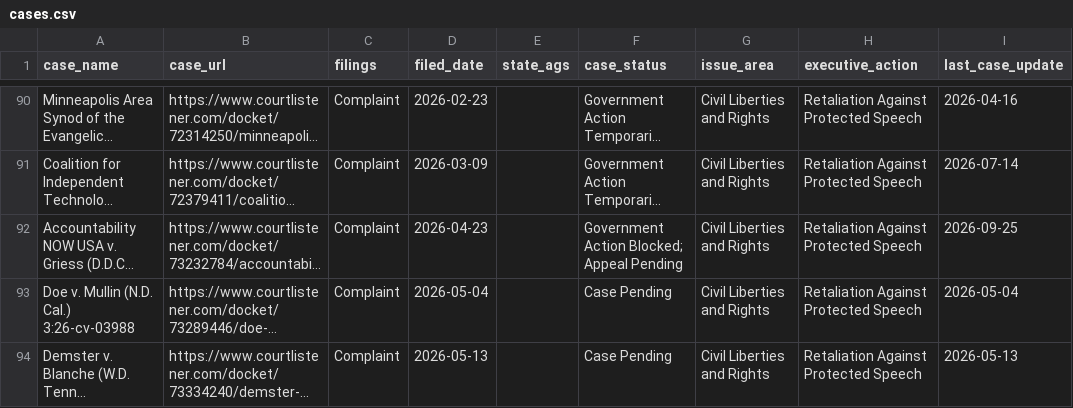
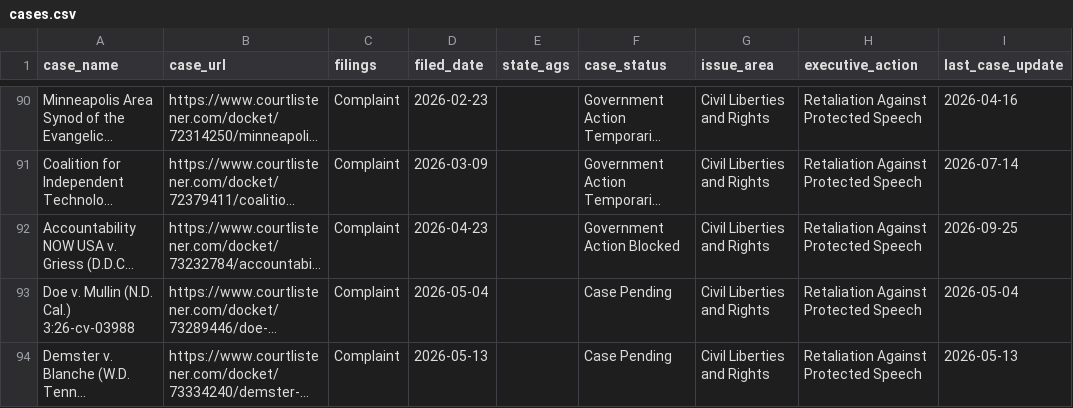
Before and after one commit to thecarsun/LC-TAA, a CSV file: data/processed/cases.csv, drawn as a sheet; only a part is shown, gaps mark what is left out; long unchanged cells end in …; the diff covers the shown part only; the diff names each change by its address in the sheet, - before the commit and + after, or states it on an @@ line.

```diff
--- a/data/processed/cases.csv
+++ b/data/processed/cases.csv
-F92 (case_status): Government Action Blocked; Appeal Pending
+F92 (case_status): Government Action Blocked
```
Also changed, not shown: 13 edited cells elsewhere in this file, 1 other file.
